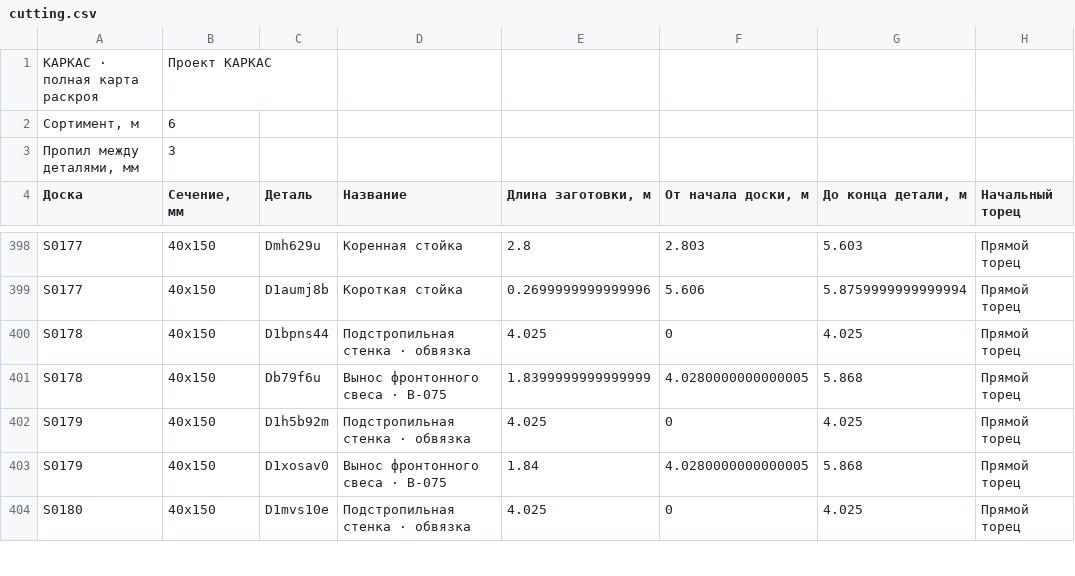
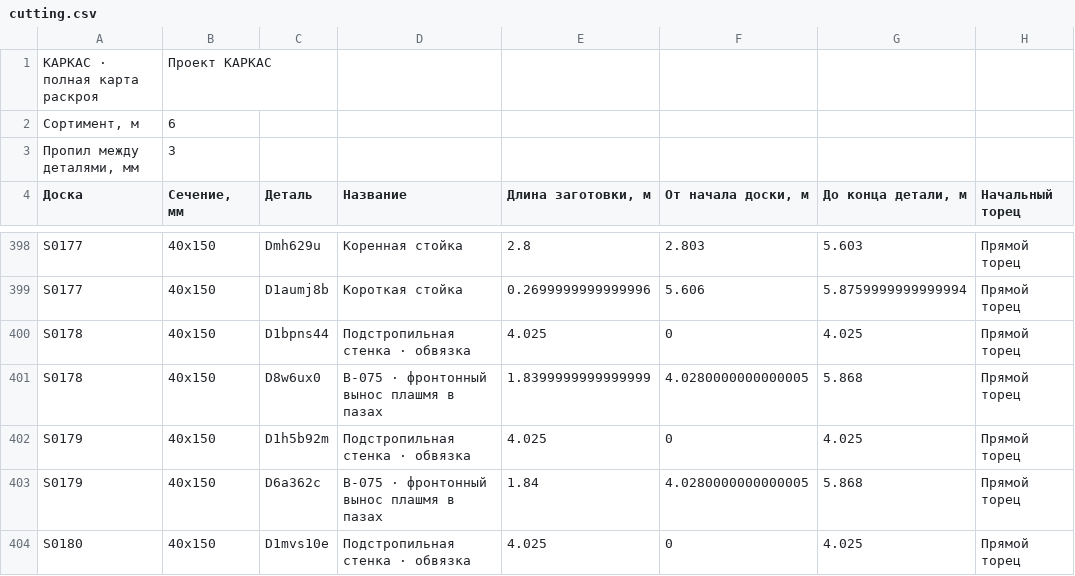
Before and after one commit to woipot/karkas-studio, a CSV file: public/projects/orion/cutting.csv, drawn as a sheet; only a part is shown, gaps mark what is left out; the diff covers the shown part only; the diff names each change by its address in the sheet, - before the commit and + after, or states it on an @@ line.

```diff
--- a/public/projects/orion/cutting.csv
+++ b/public/projects/orion/cutting.csv
-C401 (Деталь): Db79f6u
+C401 (Деталь): D8w6ux0
-D401 (Название): Вынос фронтонного свеса · В-075
+D401 (Название): В-075 · фронтонный вынос плашмя в пазах
-C403 (Деталь): D1xosav0
+C403 (Деталь): D6a362c
-D403 (Название): Вынос фронтонного свеса · В-075
+D403 (Название): В-075 · фронтонный вынос плашмя в пазах
```
Also changed, not shown: 101 edited cells elsewhere in this file, public/projects/orion/boards.csv, public/projects/orion/estimate.csv, 24 other files.
